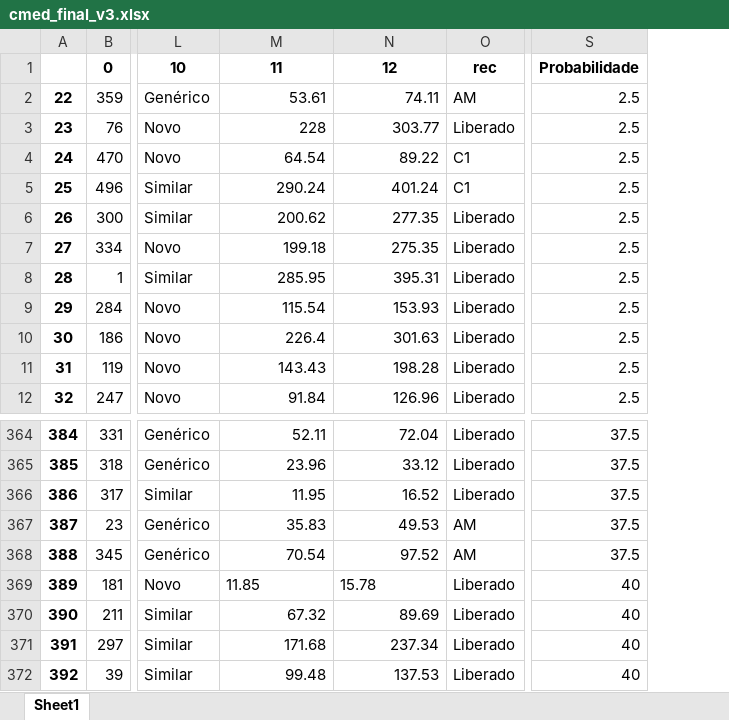
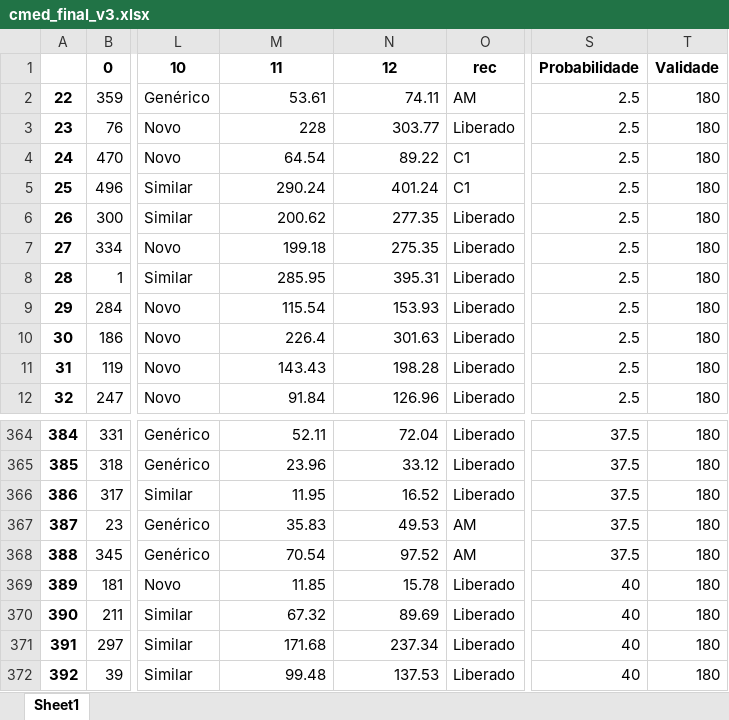
Before and after one commit to tseiiti/drogasystem, an Excel workbook: jupyter_pandas/cmed_final_v3.xlsx, sheet Sheet1, drawn as a sheet; only a part is shown, gaps mark what is left out; values as stored, in another font and other column widths than the file's, no borders; charts and pictures not drawn; the diff names each change by its address in the sheet, - before the commit and + after, or states it on an @@ line.

```diff
--- a/jupyter_pandas/cmed_final_v3.xlsx (sheet Sheet1)
+++ b/jupyter_pandas/cmed_final_v3.xlsx (sheet Sheet1)
+column T, rows 1-12: Validade | 180 | 180 | 180 | 180 | 180 | 180 | 180 | 180 | 180 | 180 | 180; rows 364-372: all 180
-M369:N369 alignment: left
+M369:N369 alignment: right
```
Also changed, not shown: 9 other files.
